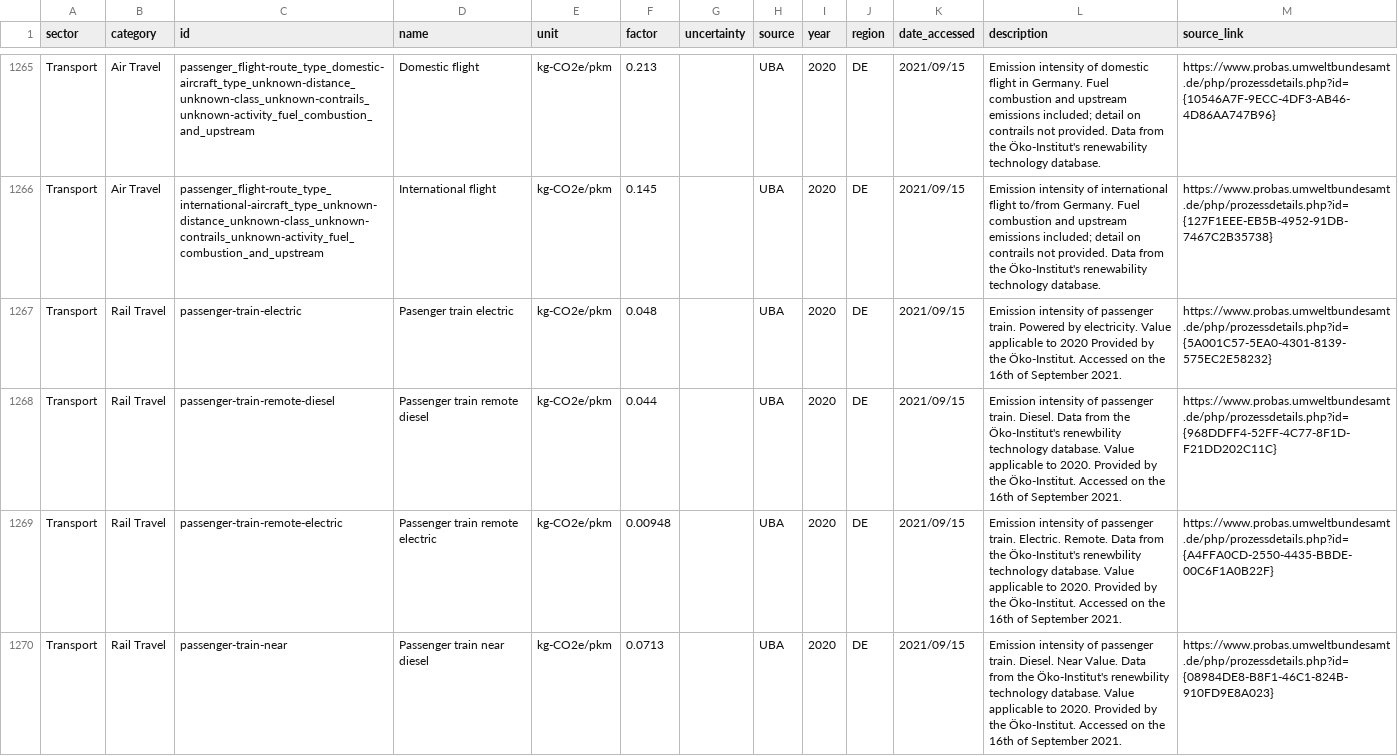
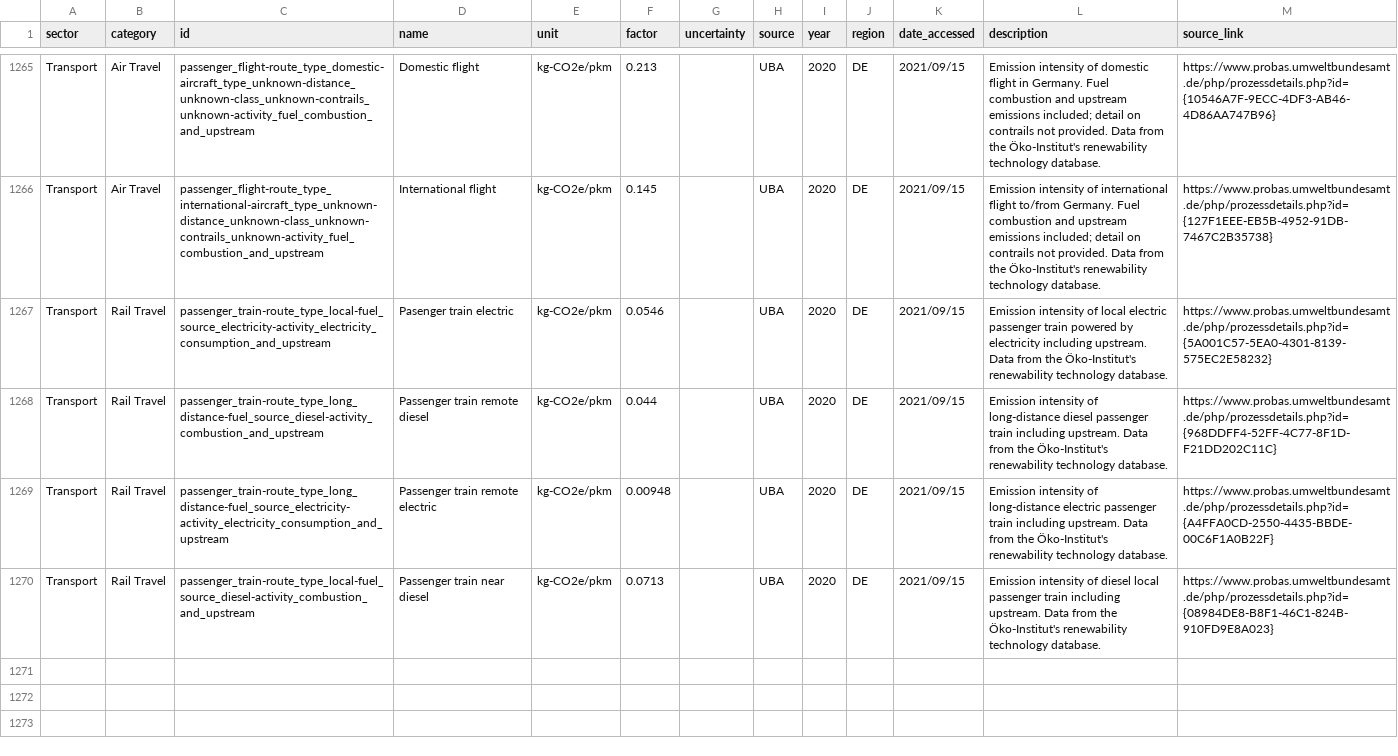
Before and after one commit to platy/Open-Emission-Factors-DB, a CSV file: OpenEmissionFactorsDB.csv, drawn as a sheet; only a part is shown, gaps mark what is left out.

Commit message:
Update UBA train travel EF IDs (#41)

```diff
--- a/OpenEmissionFactorsDB.csv
+++ b/OpenEmissionFactorsDB.csv
@@ -1266,5 +1266,5 @@ Transport,Air Travel,passenger_flight-route_type_domestic-aircraft_type_unknown-
 Transport,Air Travel,passenger_flight-route_type_international-aircraft_type_unknown-distance_unknown-class_unknown-contrails_unknown-activity_fuel_combustion_and_upstream,International flight,kg-CO2e/pkm,0.145,,UBA,2020,DE,2021/09/15,Emission intensity of international flight to/from Germany. Fuel combustion and upstream emissions included; detail on contrails not provided. Data from the Öko-Institut's renewability technology database.,https://www.probas.umweltbundesamt.de/php/prozessdetails.php?id={127F1EEE-EB5B-4952-91DB-7467C2B35738}
-Transport,Rail Travel,passenger-train-electric,Pasenger train electric,kg-CO2e/pkm,0.048,,UBA,2020,DE,2021/09/15,Emission intensity of passenger train. Powered by electricity. Value applicable to 2020 Provided by the Öko-Institut. Accessed on the 16th of September 2021.,https://www.probas.umweltbundesamt.de/php/prozessdetails.php?id={5A001C57-5EA0-4301-8139-575EC2E58232}
-Transport,Rail Travel,passenger-train-remote-diesel,Passenger train remote diesel,kg-CO2e/pkm,0.044,,UBA,2020,DE,2021/09/15,Emission intensity of passenger train. Diesel. Data from the Öko-Institut's renewbility technology database. Value applicable to 2020. Provided by the Öko-Institut. Accessed on the 16th of September 2021.,https://www.probas.umweltbundesamt.de/php/prozessdetails.php?id={968DDFF4-52FF-4C77-8F1D-F21DD202C11C}
-Transport,Rail Travel,passenger-train-remote-electric,Passenger train remote electric,kg-CO2e/pkm,0.00948,,UBA,2020,DE,2021/09/15,Emission intensity of passenger train. Electric. Remote. Data from the Öko-Institut's renewbility technology database. Value applicable to 2020.  Provided by the Öko-Institut. Accessed on the 16th of September 2021.,https://www.probas.umweltbundesamt.de/php/prozessdetails.php?id={A4FFA0CD-2550-4435-BBDE-00C6F1A0B22F}
-Transport,Rail Travel,passenger-train-near,Passenger train near diesel,kg-CO2e/pkm,0.0713,,UBA,2020,DE,2021/09/15,Emission intensity of passenger train. Diesel. Near Value. Data from the Öko-Institut's renewbility technology database. Value applicable to 2020.  Provided by the Öko-Institut. Accessed on the 16th of September 2021.,https://www.probas.umweltbundesamt.de/php/prozessdetails.php?id={08984DE8-B8F1-46C1-824B-910FD9E8A023}
+Transport,Rail Travel,passenger_train-route_type_local-fuel_source_electricity-activity_electricity_consumption_and_upstream,Pasenger train electric,kg-CO2e/pkm,0.0546,,UBA,2020,DE,2021/09/15,Emission intensity of local electric passenger train powered by electricity including upstream. Data from the Öko-Institut's renewability technology database.,https://www.probas.umweltbundesamt.de/php/prozessdetails.php?id={5A001C57-5EA0-4301-8139-575EC2E58232}
+Transport,Rail Travel,passenger_train-route_type_long_distance-fuel_source_diesel-activity_combustion_and_upstream,Passenger train remote diesel,kg-CO2e/pkm,0.044,,UBA,2020,DE,2021/09/15,Emission intensity of long-distance diesel passenger train including upstream. Data from the Öko-Institut's renewability technology database.,https://www.probas.umweltbundesamt.de/php/prozessdetails.php?id={968DDFF4-52FF-4C77-8F1D-F21DD202C11C}
+Transport,Rail Travel,passenger_train-route_type_long_distance-fuel_source_electricity-activity_electricity_consumption_and_upstream,Passenger train remote electric,kg-CO2e/pkm,0.00948,,UBA,2020,DE,2021/09/15,Emission intensity of long-distance electric passenger train including upstream. Data from the Öko-Institut's renewability technology database.,https://www.probas.umweltbundesamt.de/php/prozessdetails.php?id={A4FFA0CD-2550-4435-BBDE-00C6F1A0B22F}
+Transport,Rail Travel,passenger_train-route_type_local-fuel_source_diesel-activity_combustion_and_upstream,Passenger train near diesel,kg-CO2e/pkm,0.0713,,UBA,2020,DE,2021/09/15,Emission intensity of diesel local passenger train including upstream. Data from the Öko-Institut's renewability technology database.,https://www.probas.umweltbundesamt.de/php/prozessdetails.php?id={08984DE8-B8F1-46C1-824B-910FD9E8A023}
```
